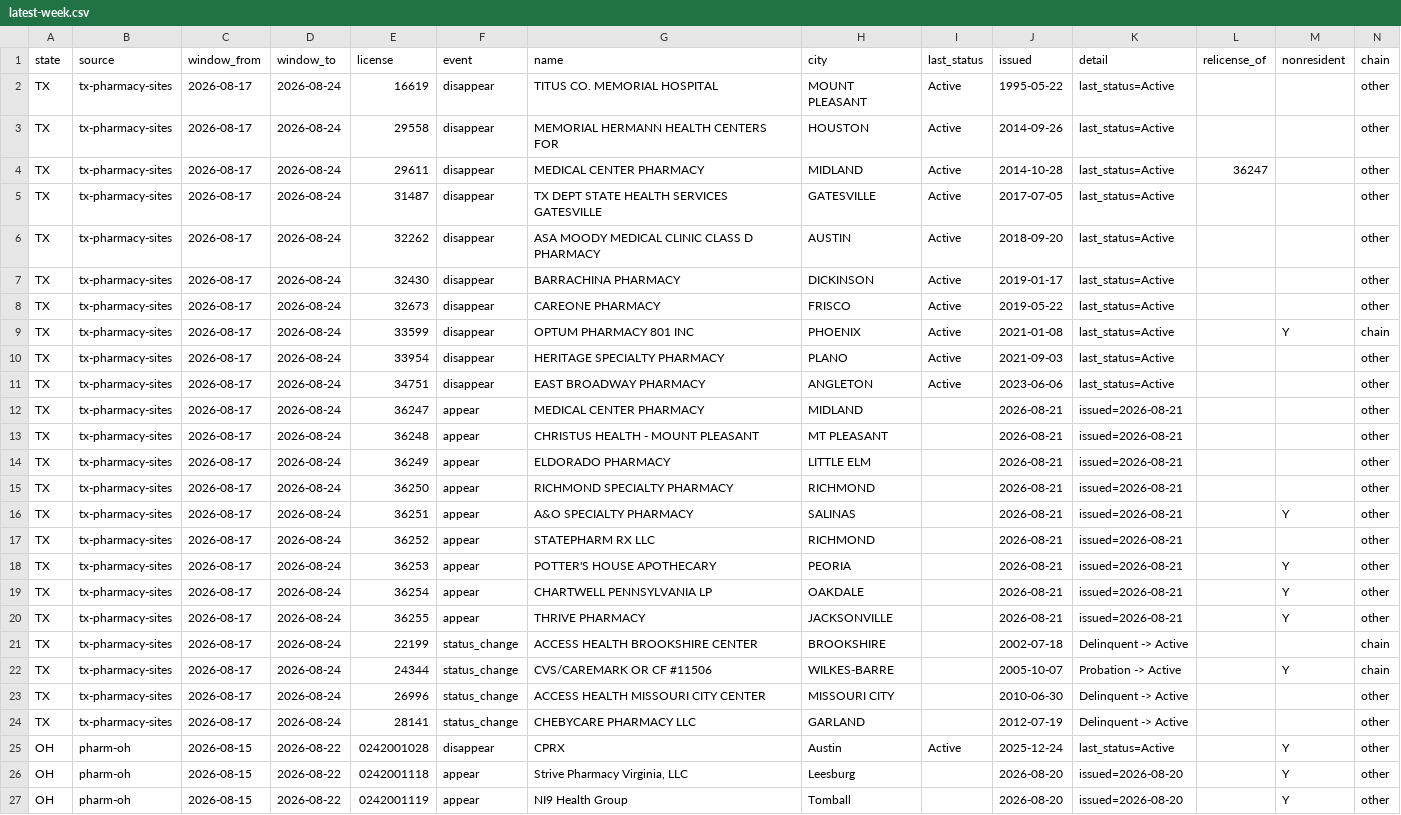
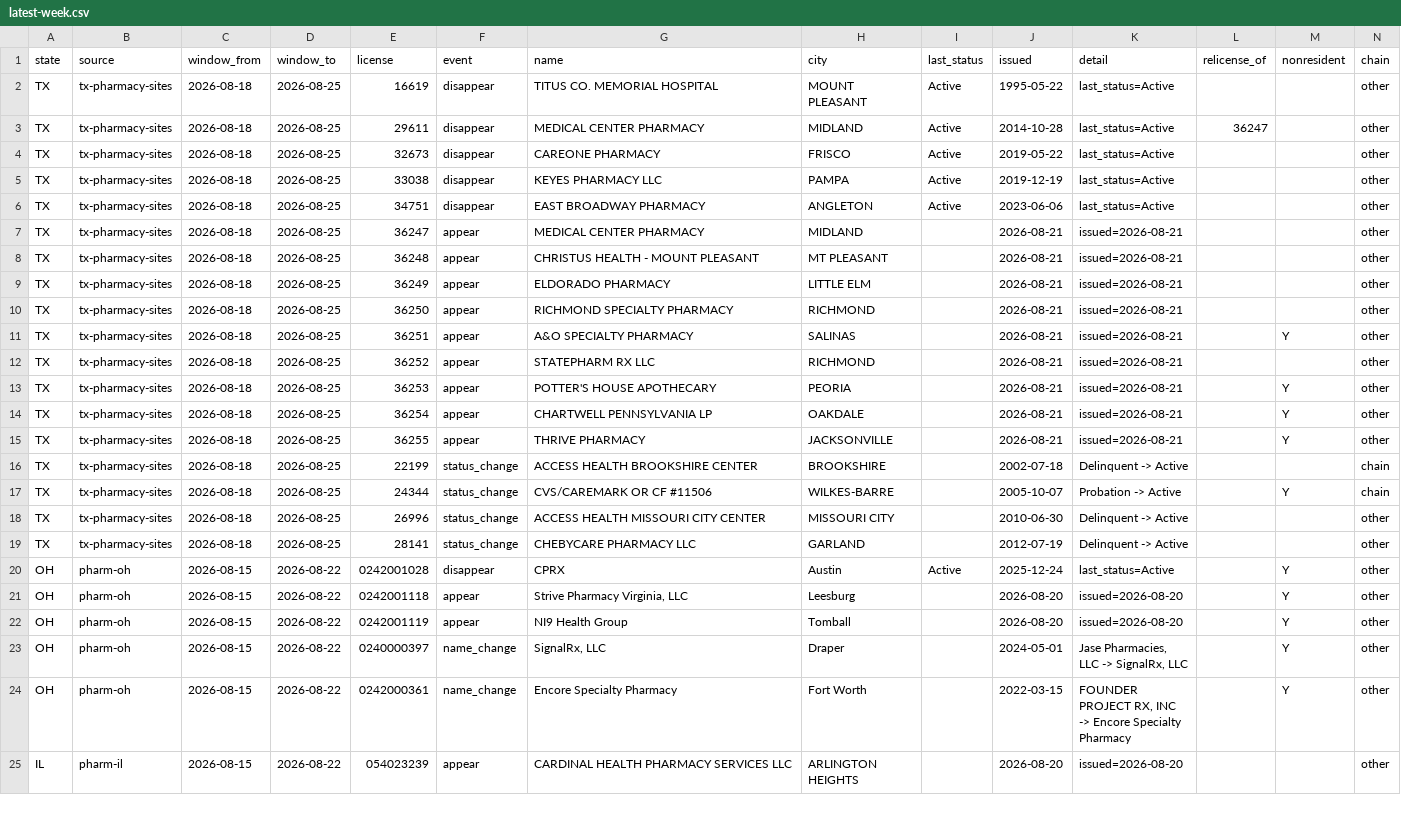
Before and after one commit to PieThonCoder/pharmacy-closure-tracker, a CSV file: data/latest-week.csv, drawn as a sheet; only a part is shown; the shorter side is filled out with more unchanged rows.

```diff
--- a/data/latest-week.csv
+++ b/data/latest-week.csv
@@ -1,25 +1,20 @@
 state,source,window_from,window_to,license,event,name,city,last_status,issued,detail,relicense_of,nonresident,chain
-TX,tx-pharmacy-sites,2026-08-17,2026-08-24,16619,disappear,TITUS CO. MEMORIAL HOSPITAL,MOUNT PLEASANT,Active,1995-05-22,last_status=Active,,,other
-TX,tx-pharmacy-sites,2026-08-17,2026-08-24,29558,disappear,MEMORIAL HERMANN HEALTH CENTERS FOR,HOUSTON,Active,2014-09-26,last_status=Active,,,other
-TX,tx-pharmacy-sites,2026-08-17,2026-08-24,29611,disappear,MEDICAL CENTER PHARMACY,MIDLAND,Active,2014-10-28,last_status=Active,36247,,other
-TX,tx-pharmacy-sites,2026-08-17,2026-08-24,31487,disappear,TX DEPT STATE HEALTH SERVICES GATESVILLE,GATESVILLE,Active,2017-07-05,last_status=Active,,,other
-TX,tx-pharmacy-sites,2026-08-17,2026-08-24,32262,disappear,ASA MOODY MEDICAL CLINIC CLASS D PHARMACY,AUSTIN,Active,2018-09-20,last_status=Active,,,other
-TX,tx-pharmacy-sites,2026-08-17,2026-08-24,32430,disappear,BARRACHINA PHARMACY,DICKINSON,Active,2019-01-17,last_status=Active,,,other
-TX,tx-pharmacy-sites,2026-08-17,2026-08-24,32673,disappear,CAREONE PHARMACY,FRISCO,Active,2019-05-22,last_status=Active,,,other
-TX,tx-pharmacy-sites,2026-08-17,2026-08-24,33599,disappear,OPTUM PHARMACY 801 INC,PHOENIX,Active,2021-01-08,last_status=Active,,Y,chain
-TX,tx-pharmacy-sites,2026-08-17,2026-08-24,33954,disappear,HERITAGE SPECIALTY PHARMACY,PLANO,Active,2021-09-03,last_status=Active,,,other
-TX,tx-pharmacy-sites,2026-08-17,2026-08-24,34751,disappear,EAST BROADWAY PHARMACY,ANGLETON,Active,2023-06-06,last_status=Active,,,other
-TX,tx-pharmacy-sites,2026-08-17,2026-08-24,36247,appear,MEDICAL CENTER PHARMACY,MIDLAND,,2026-08-21,issued=2026-08-21,,,other
-TX,tx-pharmacy-sites,2026-08-17,2026-08-24,36248,appear,CHRISTUS HEALTH - MOUNT PLEASANT,MT PLEASANT,,2026-08-21,issued=2026-08-21,,,other
-TX,tx-pharmacy-sites,2026-08-17,2026-08-24,36249,appear,ELDORADO PHARMACY,LITTLE ELM,,2026-08-21,issued=2026-08-21,,,other
-TX,tx-pharmacy-sites,2026-08-17,2026-08-24,36250,appear,RICHMOND SPECIALTY PHARMACY,RICHMOND,,2026-08-21,issued=2026-08-21,,,other
-TX,tx-pharmacy-sites,2026-08-17,2026-08-24,36251,appear,A&O SPECIALTY PHARMACY,SALINAS,,2026-08-21,issued=2026-08-21,,Y,other
-TX,tx-pharmacy-sites,2026-08-17,2026-08-24,36252,appear,STATEPHARM RX LLC,RICHMOND,,2026-08-21,issued=2026-08-21,,,other
-TX,tx-pharmacy-sites,2026-08-17,2026-08-24,36253,appear,POTTER'S HOUSE APOTHECARY,PEORIA,,2026-08-21,issued=2026-08-21,,Y,other
-TX,tx-pharmacy-sites,2026-08-17,2026-08-24,36254,appear,CHARTWELL PENNSYLVANIA LP,OAKDALE,,2026-08-21,issued=2026-08-21,,Y,other
-TX,tx-pharmacy-sites,2026-08-17,2026-08-24,36255,appear,THRIVE PHARMACY,JACKSONVILLE,,2026-08-21,issued=2026-08-21,,Y,other
-TX,tx-pharmacy-sites,2026-08-17,2026-08-24,22199,status_change,ACCESS HEALTH BROOKSHIRE CENTER,BROOKSHIRE,,2002-07-18,Delinquent -> Active,,,chain
-TX,tx-pharmacy-sites,2026-08-17,2026-08-24,24344,status_change,CVS/CAREMARK OR CF #11506,WILKES-BARRE,,2005-10-07,Probation -> Active,,Y,chain
-TX,tx-pharmacy-sites,2026-08-17,2026-08-24,26996,status_change,ACCESS HEALTH MISSOURI CITY CENTER,MISSOURI CITY,,2010-06-30,Delinquent -> Active,,,other
-TX,tx-pharmacy-sites,2026-08-17,2026-08-24,28141,status_change,CHEBYCARE PHARMACY LLC,GARLAND,,2012-07-19,Delinquent -> Active,,,other
+TX,tx-pharmacy-sites,2026-08-18,2026-08-25,16619,disappear,TITUS CO. MEMORIAL HOSPITAL,MOUNT PLEASANT,Active,1995-05-22,last_status=Active,,,other
+TX,tx-pharmacy-sites,2026-08-18,2026-08-25,29611,disappear,MEDICAL CENTER PHARMACY,MIDLAND,Active,2014-10-28,last_status=Active,36247,,other
+TX,tx-pharmacy-sites,2026-08-18,2026-08-25,32673,disappear,CAREONE PHARMACY,FRISCO,Active,2019-05-22,last_status=Active,,,other
+TX,tx-pharmacy-sites,2026-08-18,2026-08-25,33038,disappear,KEYES PHARMACY LLC,PAMPA,Active,2019-12-19,last_status=Active,,,other
+TX,tx-pharmacy-sites,2026-08-18,2026-08-25,34751,disappear,EAST BROADWAY PHARMACY,ANGLETON,Active,2023-06-06,last_status=Active,,,other
+TX,tx-pharmacy-sites,2026-08-18,2026-08-25,36247,appear,MEDICAL CENTER PHARMACY,MIDLAND,,2026-08-21,issued=2026-08-21,,,other
+TX,tx-pharmacy-sites,2026-08-18,2026-08-25,36248,appear,CHRISTUS HEALTH - MOUNT PLEASANT,MT PLEASANT,,2026-08-21,issued=2026-08-21,,,other
+TX,tx-pharmacy-sites,2026-08-18,2026-08-25,36249,appear,ELDORADO PHARMACY,LITTLE ELM,,2026-08-21,issued=2026-08-21,,,other
+TX,tx-pharmacy-sites,2026-08-18,2026-08-25,36250,appear,RICHMOND SPECIALTY PHARMACY,RICHMOND,,2026-08-21,issued=2026-08-21,,,other
+TX,tx-pharmacy-sites,2026-08-18,2026-08-25,36251,appear,A&O SPECIALTY PHARMACY,SALINAS,,2026-08-21,issued=2026-08-21,,Y,other
+TX,tx-pharmacy-sites,2026-08-18,2026-08-25,36252,appear,STATEPHARM RX LLC,RICHMOND,,2026-08-21,issued=2026-08-21,,,other
+TX,tx-pharmacy-sites,2026-08-18,2026-08-25,36253,appear,POTTER'S HOUSE APOTHECARY,PEORIA,,2026-08-21,issued=2026-08-21,,Y,other
+TX,tx-pharmacy-sites,2026-08-18,2026-08-25,36254,appear,CHARTWELL PENNSYLVANIA LP,OAKDALE,,2026-08-21,issued=2026-08-21,,Y,other
+TX,tx-pharmacy-sites,2026-08-18,2026-08-25,36255,appear,THRIVE PHARMACY,JACKSONVILLE,,2026-08-21,issued=2026-08-21,,Y,other
+TX,tx-pharmacy-sites,2026-08-18,2026-08-25,22199,status_change,ACCESS HEALTH BROOKSHIRE CENTER,BROOKSHIRE,,2002-07-18,Delinquent -> Active,,,chain
+TX,tx-pharmacy-sites,2026-08-18,2026-08-25,24344,status_change,CVS/CAREMARK OR CF #11506,WILKES-BARRE,,2005-10-07,Probation -> Active,,Y,chain
+TX,tx-pharmacy-sites,2026-08-18,2026-08-25,26996,status_change,ACCESS HEALTH MISSOURI CITY CENTER,MISSOURI CITY,,2010-06-30,Delinquent -> Active,,,other
+TX,tx-pharmacy-sites,2026-08-18,2026-08-25,28141,status_change,CHEBYCARE PHARMACY LLC,GARLAND,,2012-07-19,Delinquent -> Active,,,other
 OH,pharm-oh,2026-08-15,2026-08-22,0242001028,disappear,CPRX,Austin,Active,2025-12-24,last_status=Active,,Y,other
```
Also changed, not shown: states/data/tx-latest-week.csv, 19 other files.
